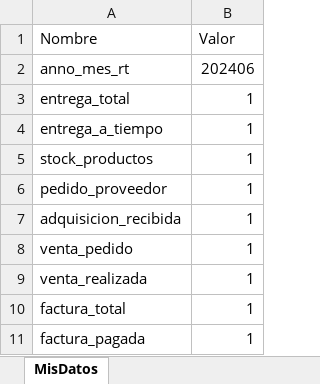
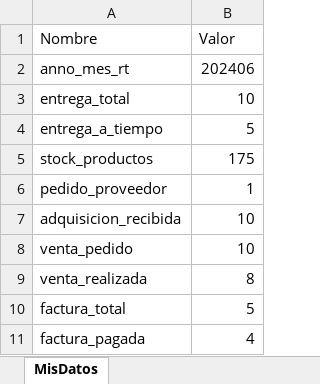
Before and after one commit to frcardemil/Reporteria, an Excel workbook: media/excel_files/RT-202406.xlsx, sheet MisDatos, drawn as a sheet; values as stored, in another font and other column widths than the file's, no borders; the diff names each change by its address in the sheet, - before the commit and + after, or states it on an @@ line.

```diff
--- a/media/excel_files/RT-202406.xlsx (sheet MisDatos)
+++ b/media/excel_files/RT-202406.xlsx (sheet MisDatos)
-B3 (Valor): 1
+B3 (Valor): 10
-B4 (Valor): 1
+B4 (Valor): 5
-B5 (Valor): 1
+B5 (Valor): 175
-B7:B8 (Valor): 1
+B7:B8 (Valor): 10
-B9 (Valor): 1
+B9 (Valor): 8
-B10 (Valor): 1
+B10 (Valor): 5
-B11 (Valor): 1
+B11 (Valor): 4
```
Also changed, not shown: media/excel_files/RT-202405.xlsx, 10 other files.
